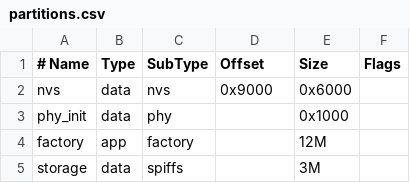
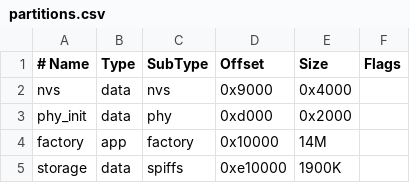
Before and after one commit to skoona/HumanRadar_M5Stack, a CSV file: partitions.csv, drawn as a sheet.

Commit message:
Memory allocation size still an issue

```diff
--- a/partitions.csv
+++ b/partitions.csv
@@ -1,5 +1,5 @@
 # Name,   Type, SubType, Offset,  Size, Flags
-nvs,      data, nvs,     0x9000,  0x6000,
-phy_init, data, phy,     ,        0x1000,
-factory,  app,  factory, ,        12M,
-storage,  data, spiffs,  ,        3M,
+nvs,      data, nvs,     0x9000,  0x4000,
+phy_init, data, phy,     0xd000,  0x2000,
+factory,  app,  factory, 0x10000, 14M,
+storage,  data, spiffs,  0xe10000, 1900K,
```
Also changed, not shown: 9 other files.
